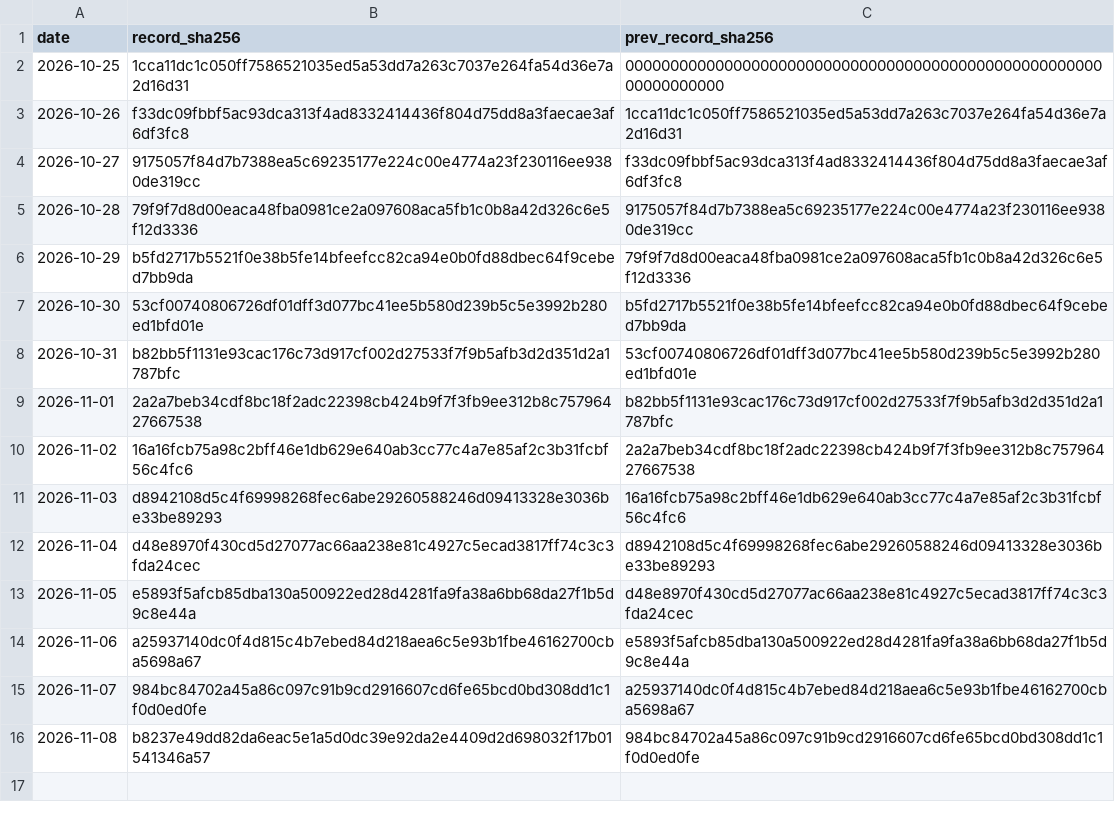
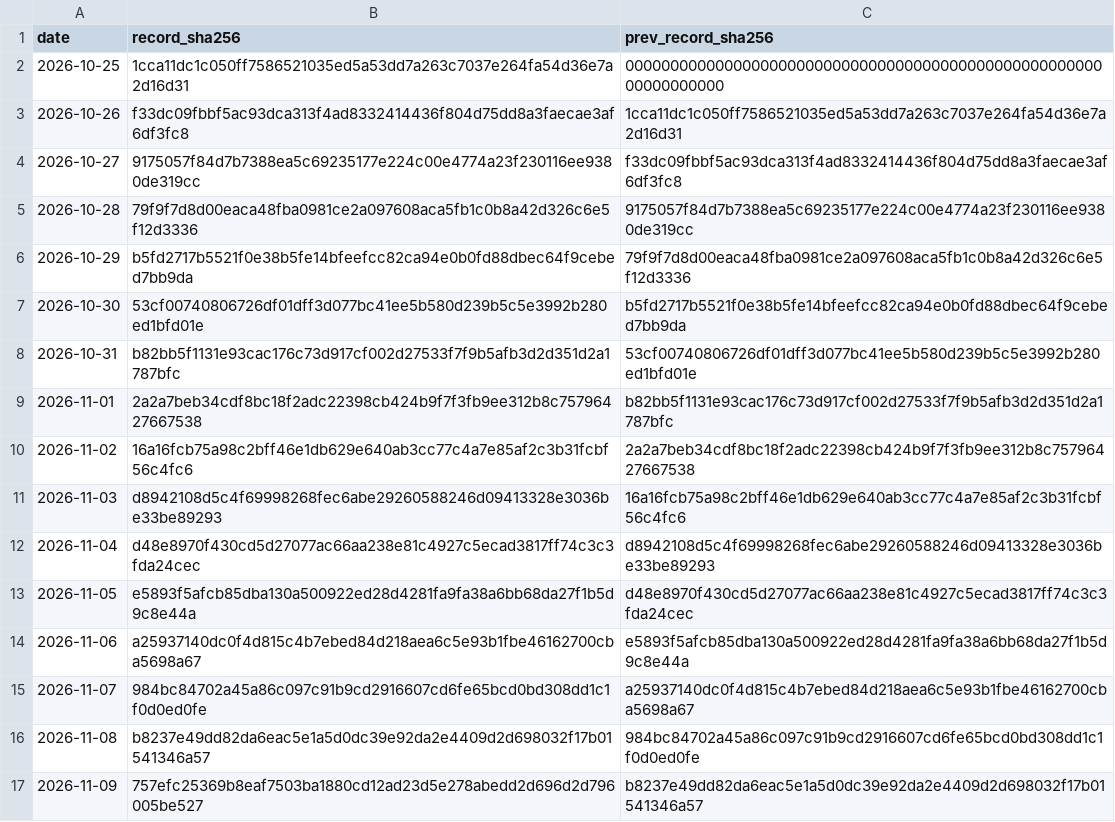
Before and after one commit to Euthymia686/my-btc-cycle-model, a CSV file: pipeline/timestamps/chain.csv, drawn as a sheet.

```diff
--- a/pipeline/timestamps/chain.csv
+++ b/pipeline/timestamps/chain.csv
@@ -16 +16,2 @@ date,record_sha256,prev_record_sha256
 2026-11-08,b8237e49dd82da6eac5e1a5d0dc39e92da2e4409d2d698032f17b01541346a57,984bc84702a45a86c097c91b9cd2916607cd6fe65bcd0bd308dd1c1f0d0ed0fe
+2026-11-09,757efc25369b8eaf7503ba1880cd12ad23d5e278abedd2d696d2d796005be527,b8237e49dd82da6eac5e1a5d0dc39e92da2e4409d2d698032f17b01541346a57
```
Also changed, not shown: data/candidates/shadow_log.csv, data/scorecard.csv, 36 other files.
